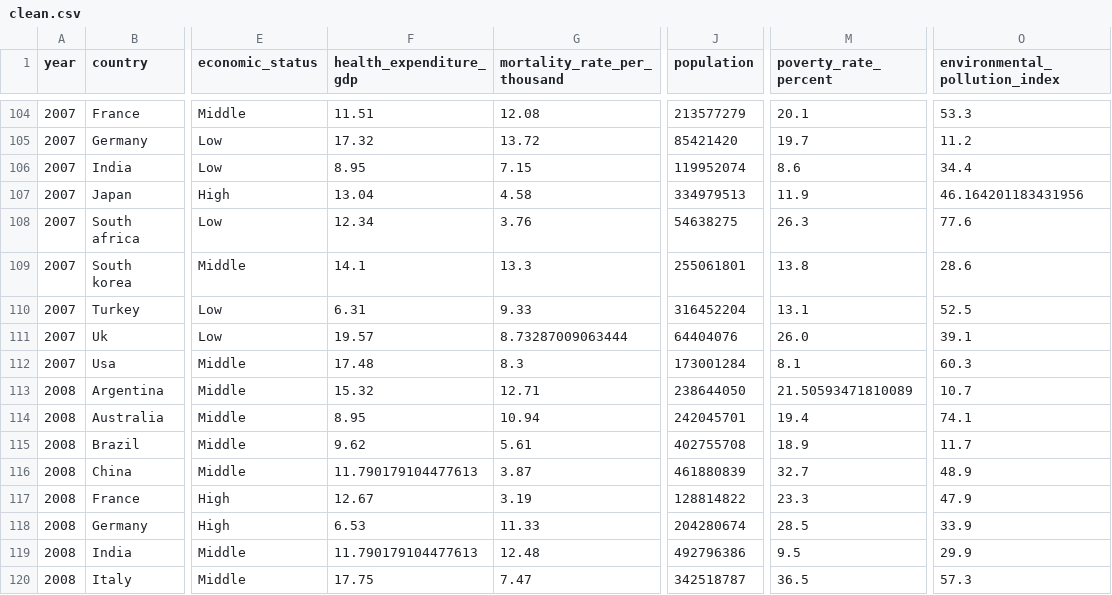
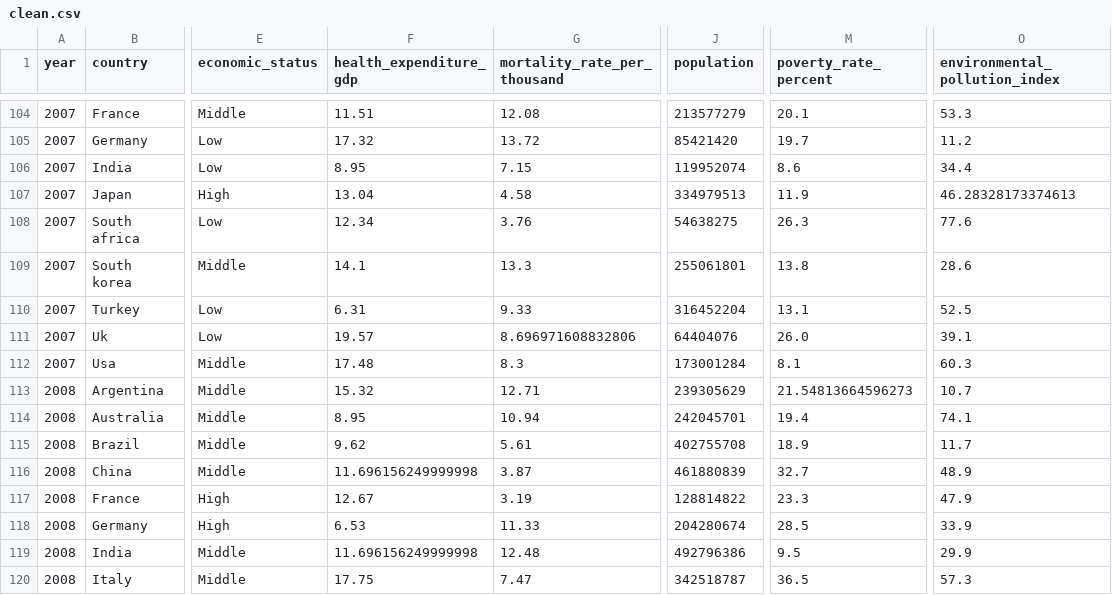
Before and after one commit to laralove143/stat112-final, a CSV file: dataset/clean.csv, drawn as a sheet; only a part is shown, gaps mark what is left out; the diff covers the shown part only; the diff names each change by its address in the sheet, - before the commit and + after, or states it on an @@ line.

```diff
--- a/dataset/clean.csv
+++ b/dataset/clean.csv
-O107 (environmental_pollution_index): 46.164201183431956
+O107 (environmental_pollution_index): 46.28328173374613
-G111 (mortality_rate_per_thousand): 8.73287009063444
+G111 (mortality_rate_per_thousand): 8.696971608832806
-J113 (population): 238644050
+J113 (population): 239305629
-M113 (poverty_rate_percent): 21.50593471810089
+M113 (poverty_rate_percent): 21.54813664596273
-F116 (health_expenditure_gdp): 11.790179104477613
+F116 (health_expenditure_gdp): 11.696156249999998
-F119 (health_expenditure_gdp): 11.790179104477613
+F119 (health_expenditure_gdp): 11.696156249999998
```
Also changed, not shown: 79 edited cells elsewhere in this file, 1 other file.
